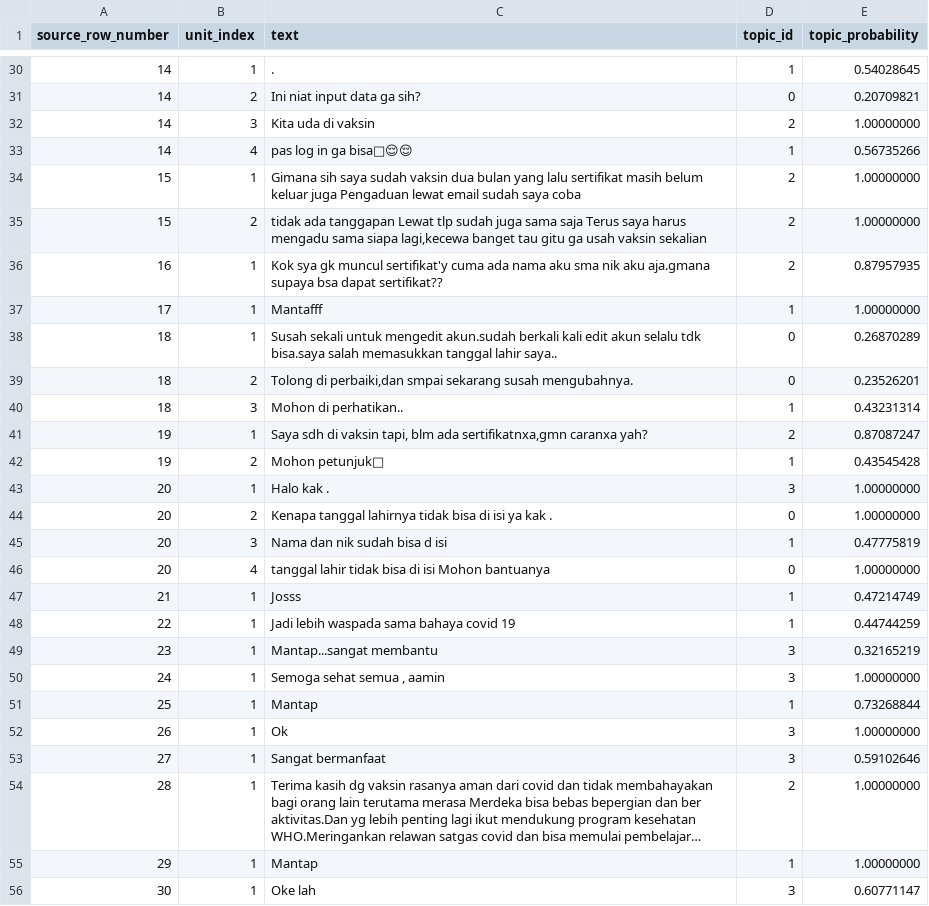
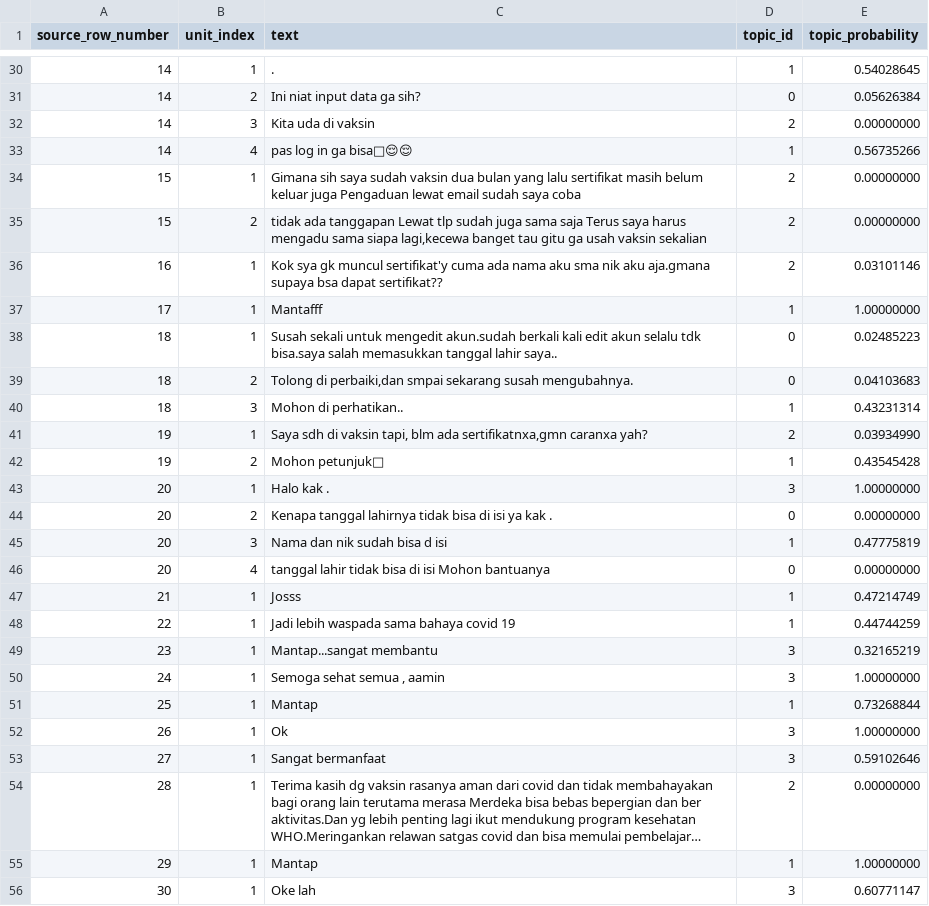
Before and after one commit to iltizamhasan3/svara-ai, a CSV file: artifacts/week4/topic_assignments.csv, drawn as a sheet; only a part is shown, gaps mark what is left out; long unchanged cells end in …; the diff covers the shown part only; the diff names each change by its address in the sheet, - before the commit and + after, or states it on an @@ line.

Commit message:
fix(ai): refresh Week 4 topic artifacts

```diff
--- a/artifacts/week4/topic_assignments.csv
+++ b/artifacts/week4/topic_assignments.csv
-E31 (topic_probability): 0.20709821
+E31 (topic_probability): 0.05626384
-E32 (topic_probability): 1.00000000
+E32 (topic_probability): 0.00000000
-E34:E35 (topic_probability): 1.00000000
+E34:E35 (topic_probability): 0.00000000
-E36 (topic_probability): 0.87957935
+E36 (topic_probability): 0.03101146
-E38 (topic_probability): 0.26870289
+E38 (topic_probability): 0.02485223
-E39 (topic_probability): 0.23526201
+E39 (topic_probability): 0.04103683
-E41 (topic_probability): 0.87087247
+E41 (topic_probability): 0.03934990
-E44 (topic_probability): 1.00000000
+E44 (topic_probability): 0.00000000
-E46 (topic_probability): 1.00000000
+E46 (topic_probability): 0.00000000
-E54 (topic_probability): 1.00000000
+E54 (topic_probability): 0.00000000
```
Also changed, not shown: 23 edited cells elsewhere in this file, 1 other file.
